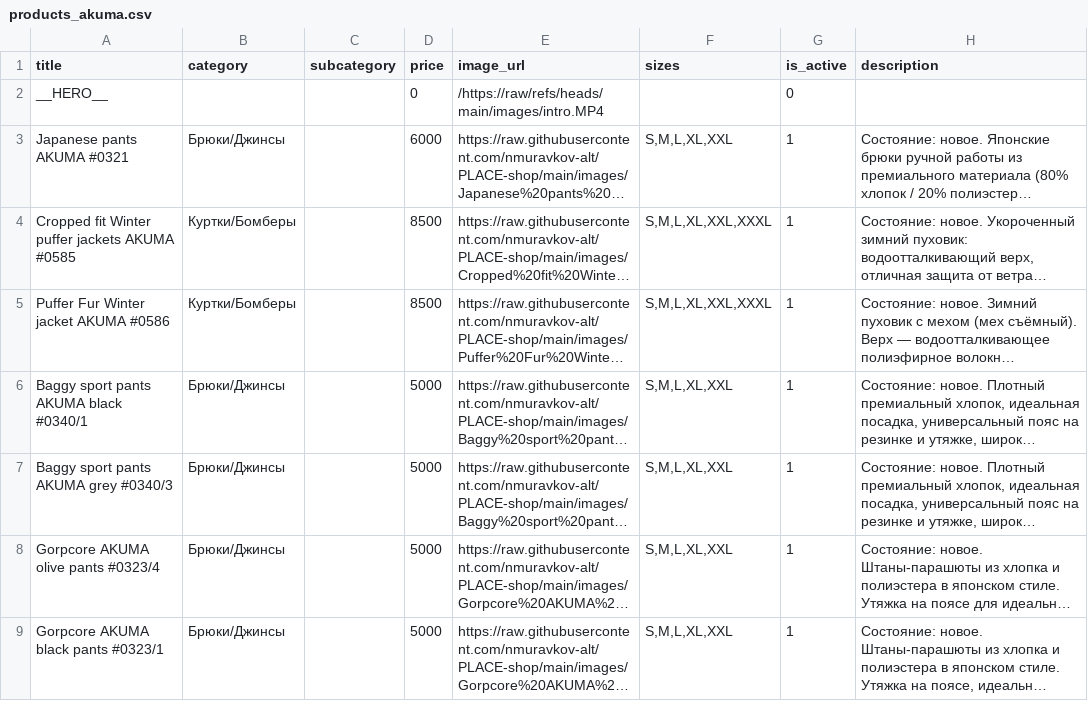
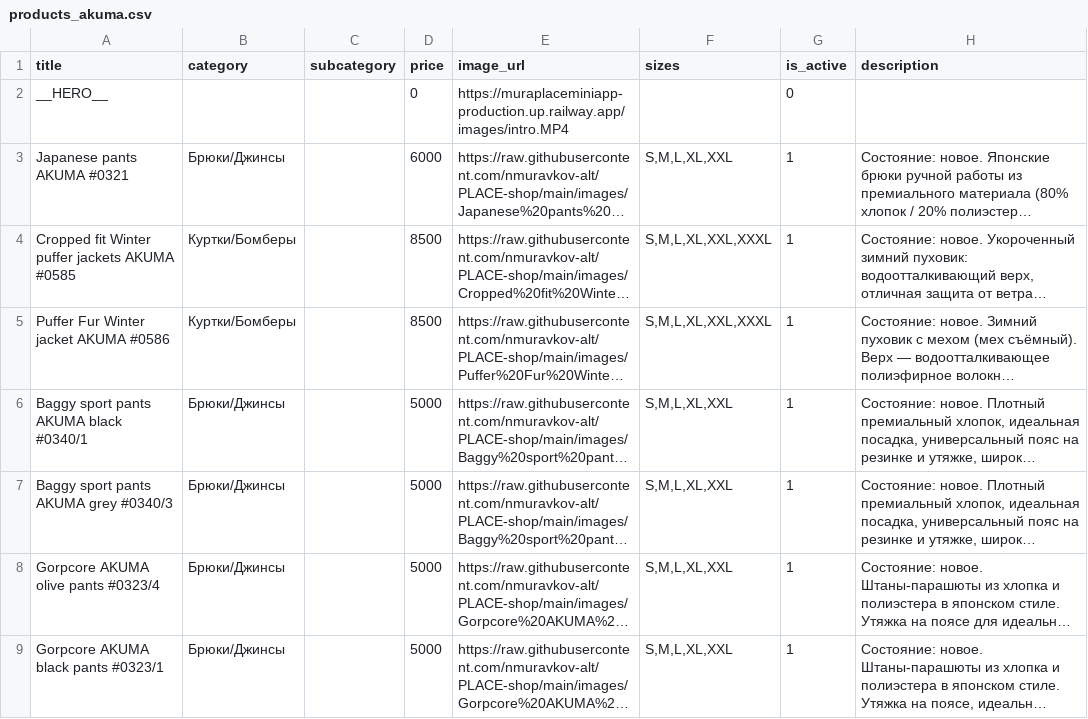
Before and after one commit to nmuravkov-alt/muraplaceminiapp, a CSV file: products_akuma.csv, drawn as a sheet; only a part is shown; long unchanged cells end in …; the diff names each change by its address in the sheet, - before the commit and + after, or states it on an @@ line.

Commit message:
Update products_akuma.csv

```diff
--- a/products_akuma.csv
+++ b/products_akuma.csv
-E2 (image_url): /https://raw/refs/heads/main/images/intro.MP4
+E2 (image_url): https://muraplaceminiapp-production.up.railway.app/images/intro.MP4
```
